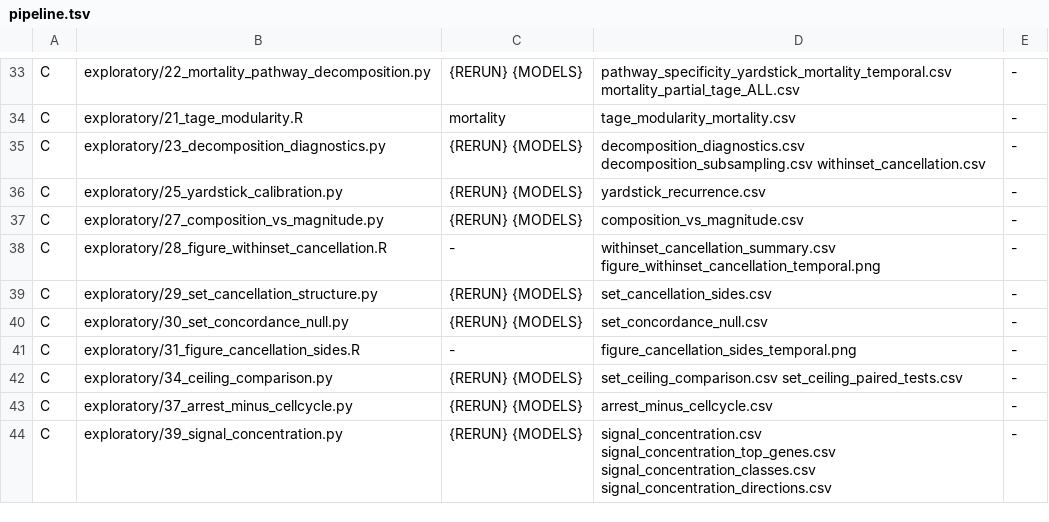
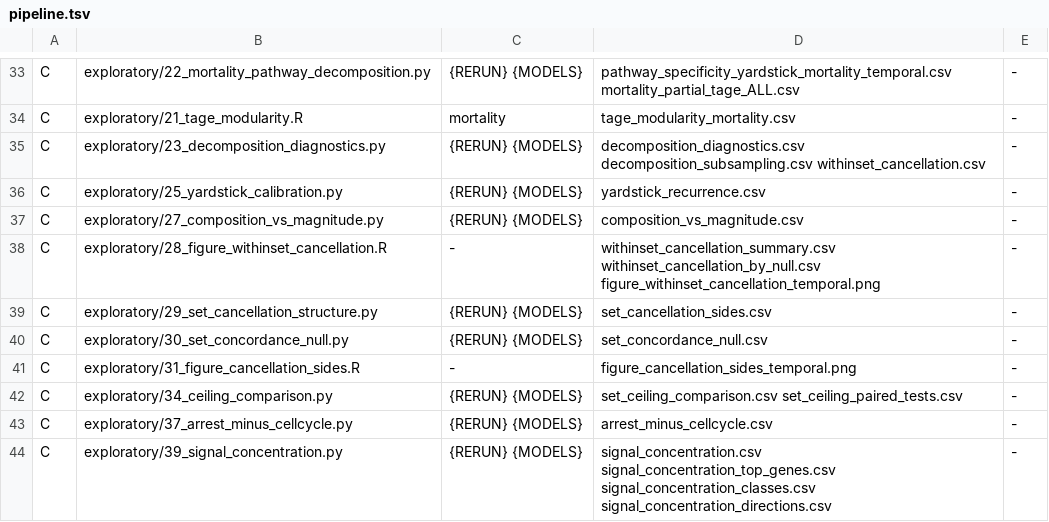
Before and after one commit to avelar-ageing/senescence_stress, a TSV file: bulk_RNA_seq/pipeline.tsv, drawn as a sheet; only a part is shown, gaps mark what is left out.

```diff
--- a/bulk_RNA_seq/pipeline.tsv
+++ b/bulk_RNA_seq/pipeline.tsv
@@ -37,3 +37,3 @@ C	exploratory/25_yardstick_calibration.py	{RERUN} {MODELS}	yardstick_recurrence.
 C	exploratory/27_composition_vs_magnitude.py	{RERUN} {MODELS}	composition_vs_magnitude.csv	-
-C	exploratory/28_figure_withinset_cancellation.R	-	withinset_cancellation_summary.csv figure_withinset_cancellation_temporal.png	-
+C	exploratory/28_figure_withinset_cancellation.R	-	withinset_cancellation_summary.csv withinset_cancellation_by_null.csv figure_withinset_cancellation_temporal.png	-
 C	exploratory/29_set_cancellation_structure.py	{RERUN} {MODELS}	set_cancellation_sides.csv	-
```
Also changed, not shown: bulk_RNA_seq/provenance.csv, 3 other files.
